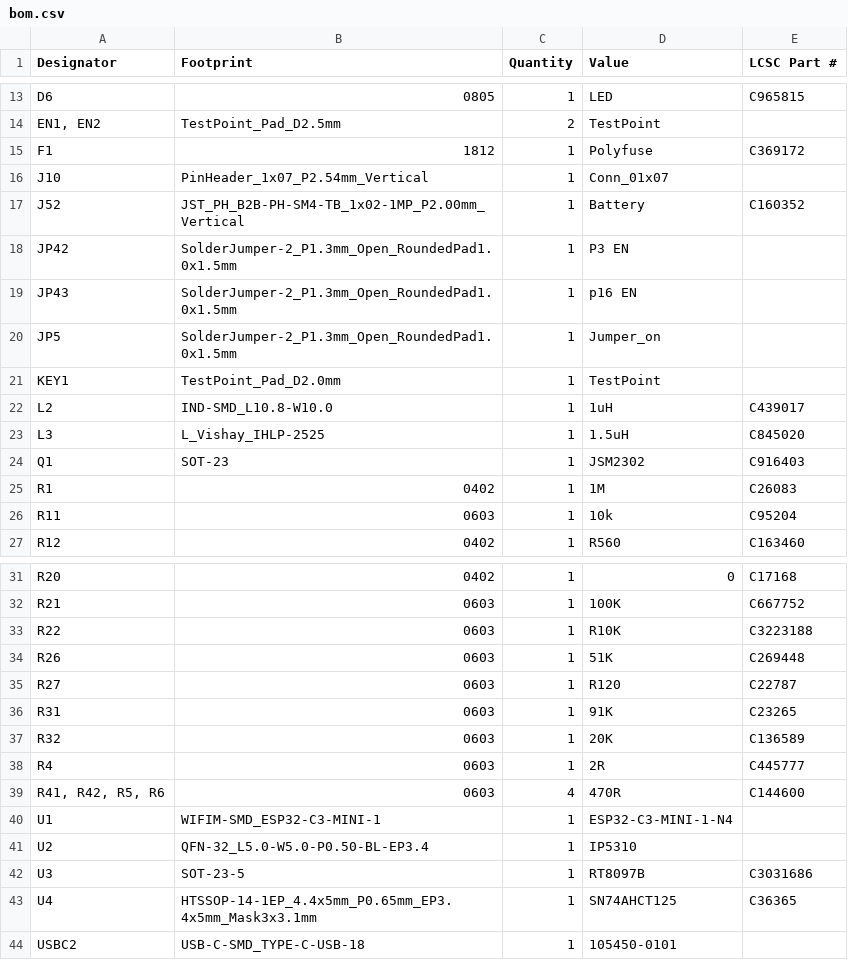
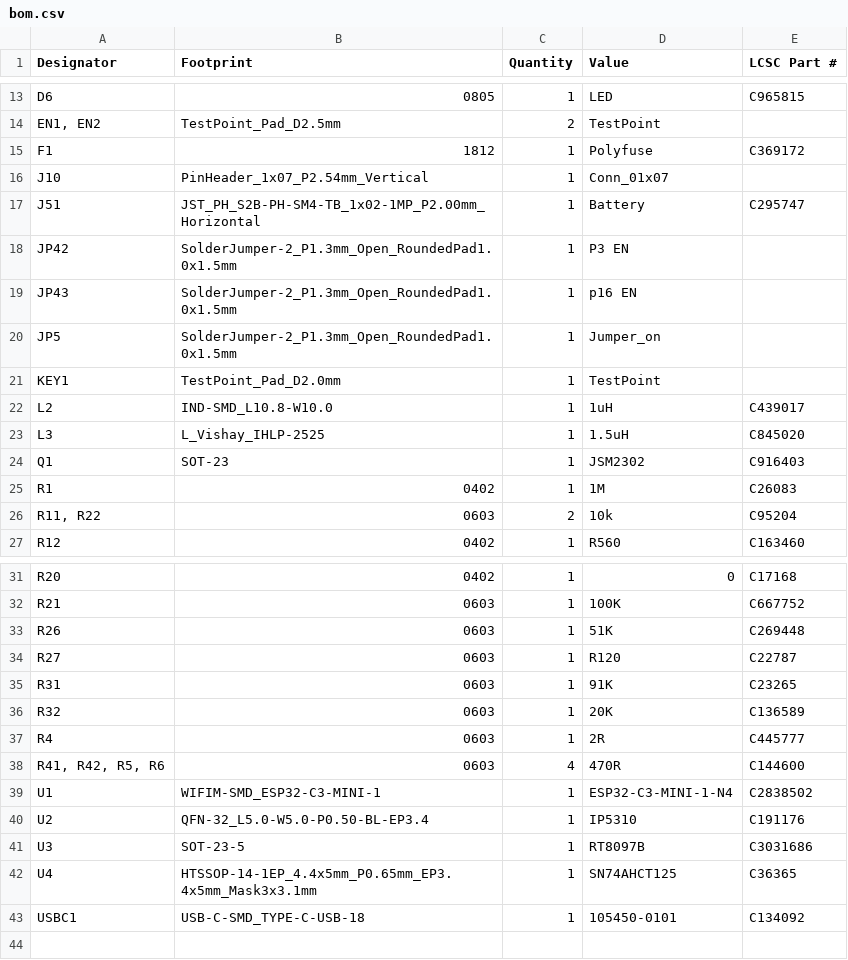
Before and after one commit to mcqn/my-bikes-got-led, a CSV file: electronics/production/bom.csv, drawn as a sheet; only a part is shown, gaps mark what is left out.

Commit message:
Update production with zip, bom and pos for sideways batt/usb

```diff
--- a/electronics/production/bom.csv
+++ b/electronics/production/bom.csv
@@ -16,3 +16,3 @@ F1,1812,1,Polyfuse,C369172
 J10,PinHeader_1x07_P2.54mm_Vertical,1,Conn_01x07,
-J52,JST_PH_B2B-PH-SM4-TB_1x02-1MP_P2.00mm_Vertical,1,Battery,C160352
+J51,JST_PH_S2B-PH-SM4-TB_1x02-1MP_P2.00mm_Horizontal,1,Battery,C295747
 JP42,SolderJumper-2_P1.3mm_Open_RoundedPad1.0x1.5mm,1,P3 EN,
@@ -25,3 +25,3 @@ Q1,SOT-23,1,JSM2302,C916403
 R1,0402,1,1M,C26083
-R11,0603,1,10k,C95204
+"R11, R22",0603,2,10k,C95204
 R12,0402,1,R560,C163460
@@ -32,3 +32,2 @@ R20,0402,1,0,C17168
 R21,0603,1,100K,C667752
-R22,0603,1,R10K,C3223188
 R26,0603,1,51K,C269448
@@ -39,6 +38,6 @@ R4,0603,1,2R,C445777
 "R41, R42, R5, R6",0603,4,470R,C144600
-U1,WIFIM-SMD_ESP32-C3-MINI-1,1,ESP32-C3-MINI-1-N4,
-U2,QFN-32_L5.0-W5.0-P0.50-BL-EP3.4,1,IP5310,
+U1,WIFIM-SMD_ESP32-C3-MINI-1,1,ESP32-C3-MINI-1-N4,C2838502
+U2,QFN-32_L5.0-W5.0-P0.50-BL-EP3.4,1,IP5310,C191176
 U3,SOT-23-5,1,RT8097B,C3031686
 U4,HTSSOP-14-1EP_4.4x5mm_P0.65mm_EP3.4x5mm_Mask3x3.1mm,1,SN74AHCT125,C36365
-USBC2,USB-C-SMD_TYPE-C-USB-18,1,105450-0101,
+USBC1,USB-C-SMD_TYPE-C-USB-18,1,105450-0101,C134092
```
Also changed, not shown: electronics/production/designators.csv, electronics/production/positions.csv, 11 other files.
